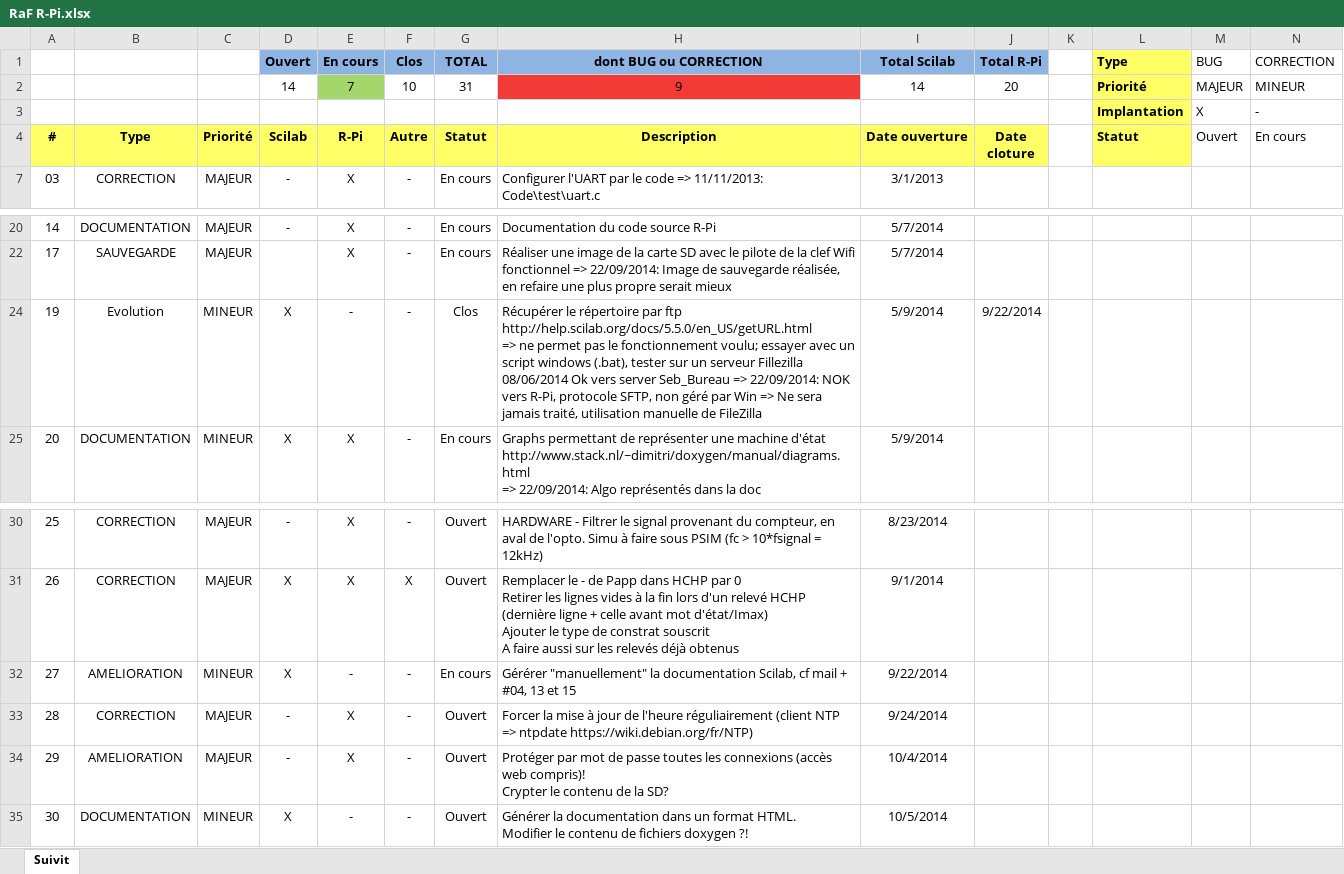
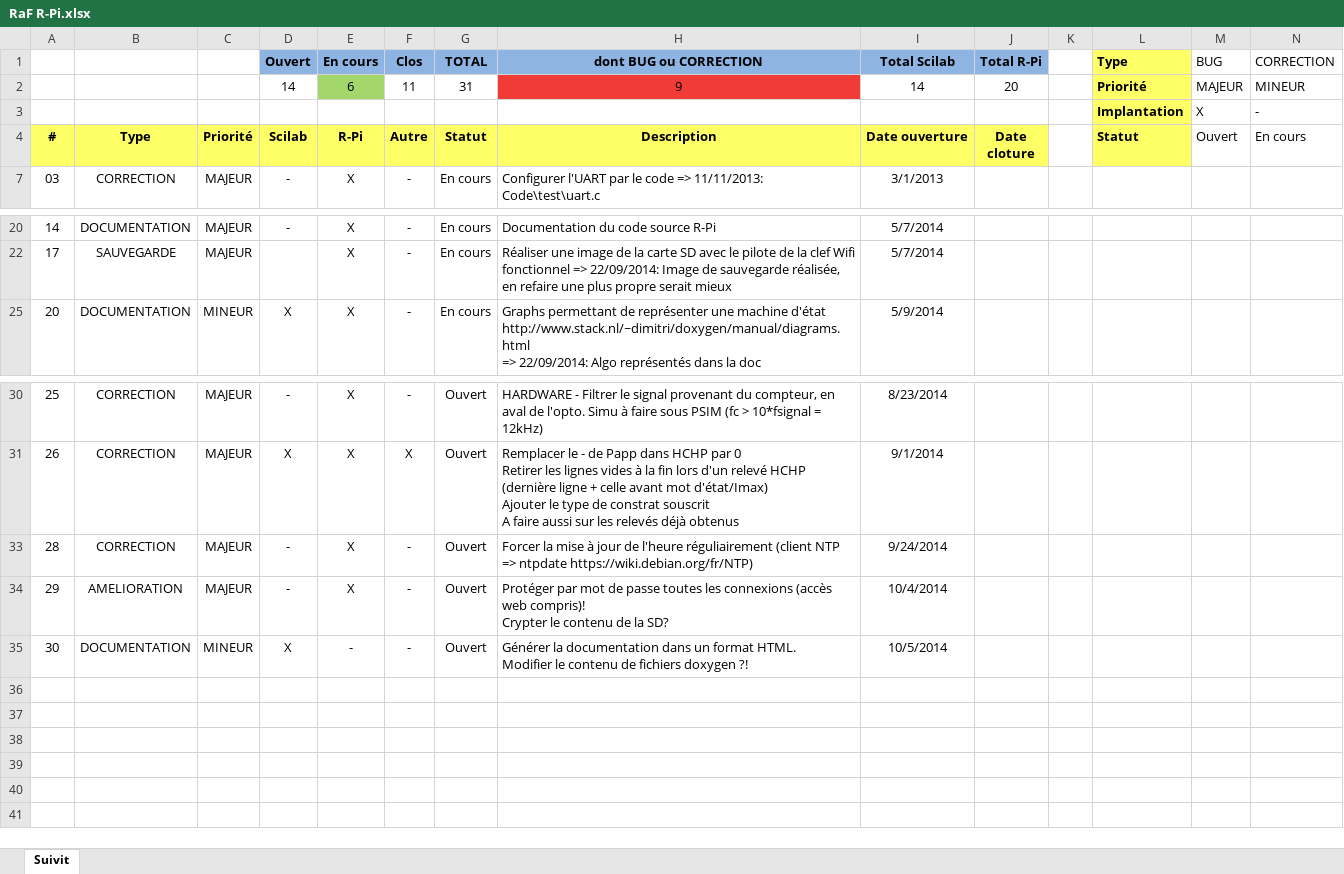
Before and after one commit to sebastien0/ConsoCompteurElectrique_avec_RPi, an Excel workbook: RaF R-Pi.xlsx, sheet Suivit, drawn as a sheet; only a part is shown, gaps mark what is left out; values as stored, in another font and other column widths than the file's, no borders; conditional formats not drawn; rows hold the shown columns only; ↵ is a line break in a cell; the diff names each change by its address in the sheet, - before the commit and + after, or states it on an @@ line.

```diff
--- a/RaF R-Pi.xlsx (sheet Suivit)
+++ b/RaF R-Pi.xlsx (sheet Suivit)
-E2 (En cours): 7
+E2 (En cours): 6
-F2 (Clos): 10
+F2 (Clos): 11
@@ row 24 hidden: 19 | Evolution | MINEUR | X | - | - | Clos | Récupérer le répertoire par ftp ↵ http://help.scilab.org/docs/5.5.0/en_US/getURL.html ↵ => ne permet pas le fonctionnement voulu; essayer avec un script windows (.bat), tester sur un serveur Fillezilla ↵ 08/06/2014 Ok vers server Seb_Bureau => 22/09/2014: NOK vers R-Pi, protocole SFTP, non géré par Win => Ne sera jamais traité, utilisation manuelle de FileZilla | 5/9/2014 | 9/22/2014 @@
-row 32: 27 | AMELIORATION | MINEUR | X | - | - | En cours | Gérérer "manuellement" la documentation Scilab, cf mail + #04, 13 et 15 | 9/22/2014
```
Also changed, not shown: 5 other files.
